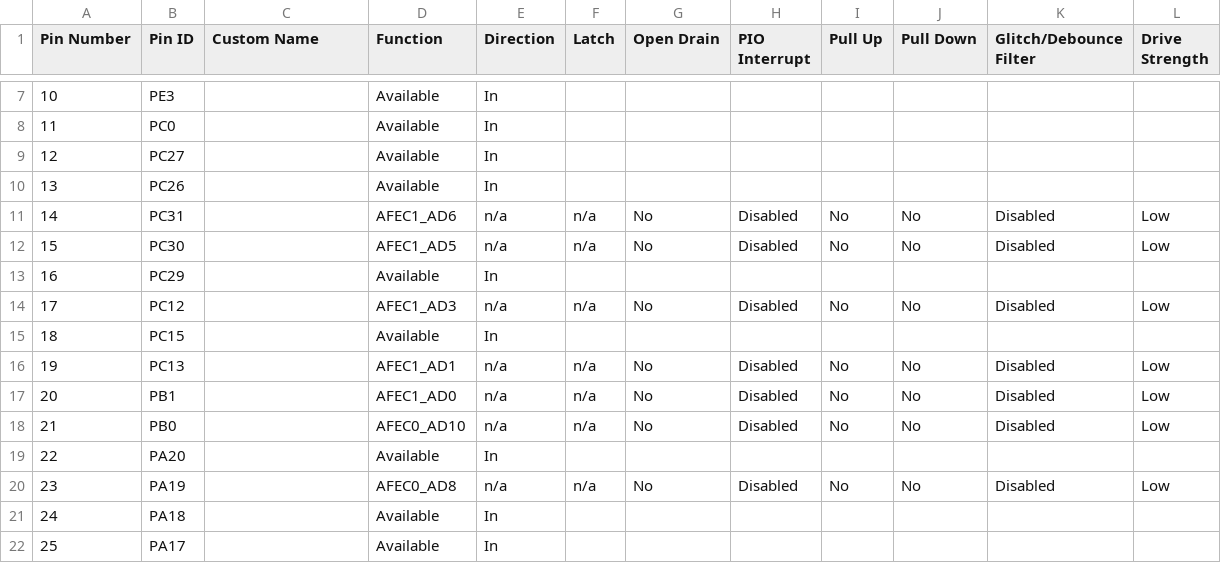
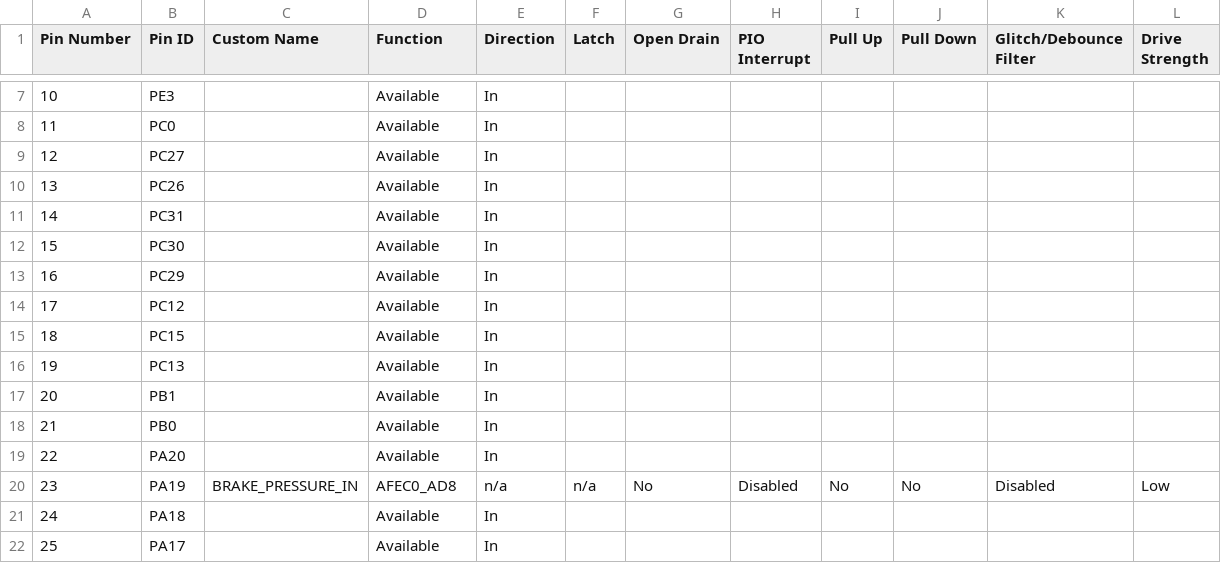
Before and after one commit to OxfordUniRacing/gc_vcu_firmware_mplab, a CSV file: src/config/sam_e70_xult/pin_configurations.csv, drawn as a sheet; only a part is shown, gaps mark what is left out; the diff covers the shown part only.

Commit message:
Added ADC config for brake sensor pin, added brake light gpio, implemented brake light logic
All done in pio.c, added a parameter to car_control which gives the brake pressure in bar

```diff
--- a/src/config/sam_e70_xult/pin_configurations.csv
+++ b/src/config/sam_e70_xult/pin_configurations.csv
@@ -10,12 +10,12 @@
 13,PC26,,Available,In,,,,,,,
-14,PC31,,AFEC1_AD6,n/a,n/a,No,Disabled,No,No,Disabled,Low
-15,PC30,,AFEC1_AD5,n/a,n/a,No,Disabled,No,No,Disabled,Low
+14,PC31,,Available,In,,,,,,,
+15,PC30,,Available,In,,,,,,,
 16,PC29,,Available,In,,,,,,,
-17,PC12,,AFEC1_AD3,n/a,n/a,No,Disabled,No,No,Disabled,Low
+17,PC12,,Available,In,,,,,,,
 18,PC15,,Available,In,,,,,,,
-19,PC13,,AFEC1_AD1,n/a,n/a,No,Disabled,No,No,Disabled,Low
-20,PB1,,AFEC1_AD0,n/a,n/a,No,Disabled,No,No,Disabled,Low
-21,PB0,,AFEC0_AD10,n/a,n/a,No,Disabled,No,No,Disabled,Low
+19,PC13,,Available,In,,,,,,,
+20,PB1,,Available,In,,,,,,,
+21,PB0,,Available,In,,,,,,,
 22,PA20,,Available,In,,,,,,,
-23,PA19,,AFEC0_AD8,n/a,n/a,No,Disabled,No,No,Disabled,Low
+23,PA19,BRAKE_PRESSURE_IN,AFEC0_AD8,n/a,n/a,No,Disabled,No,No,Disabled,Low
 24,PA18,,Available,In,,,,,,,
```
Also changed, not shown: 9 edited cells elsewhere in this file, 18 other files.
